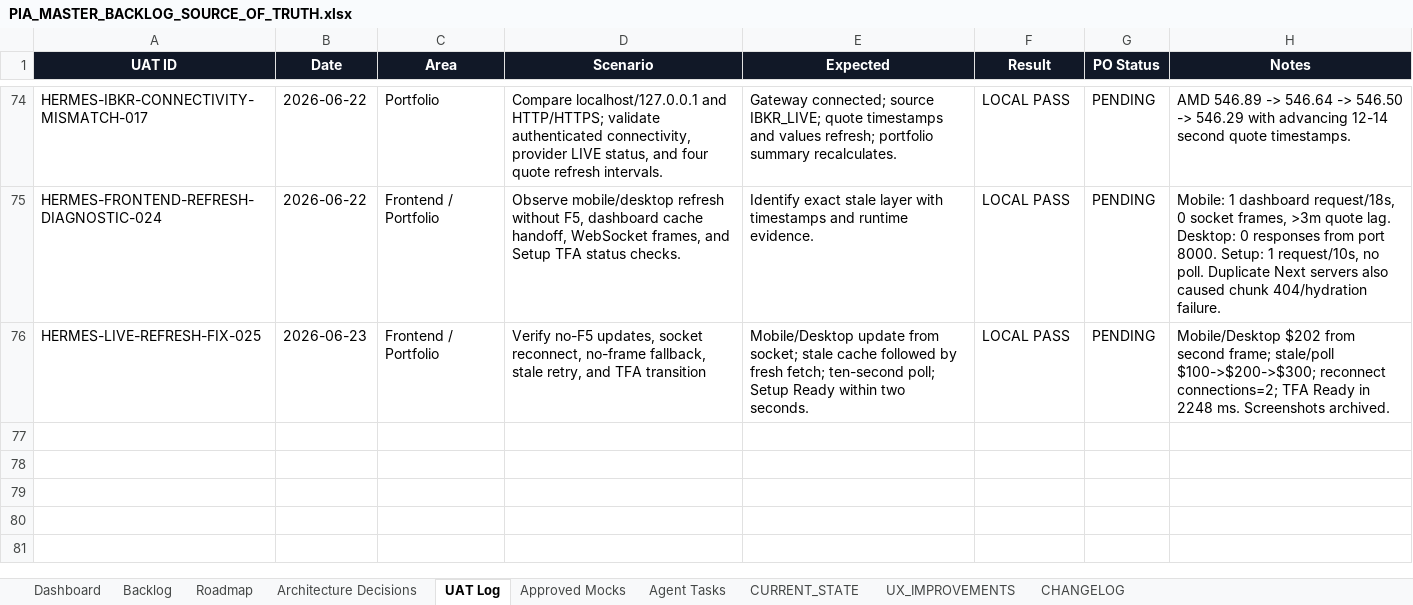
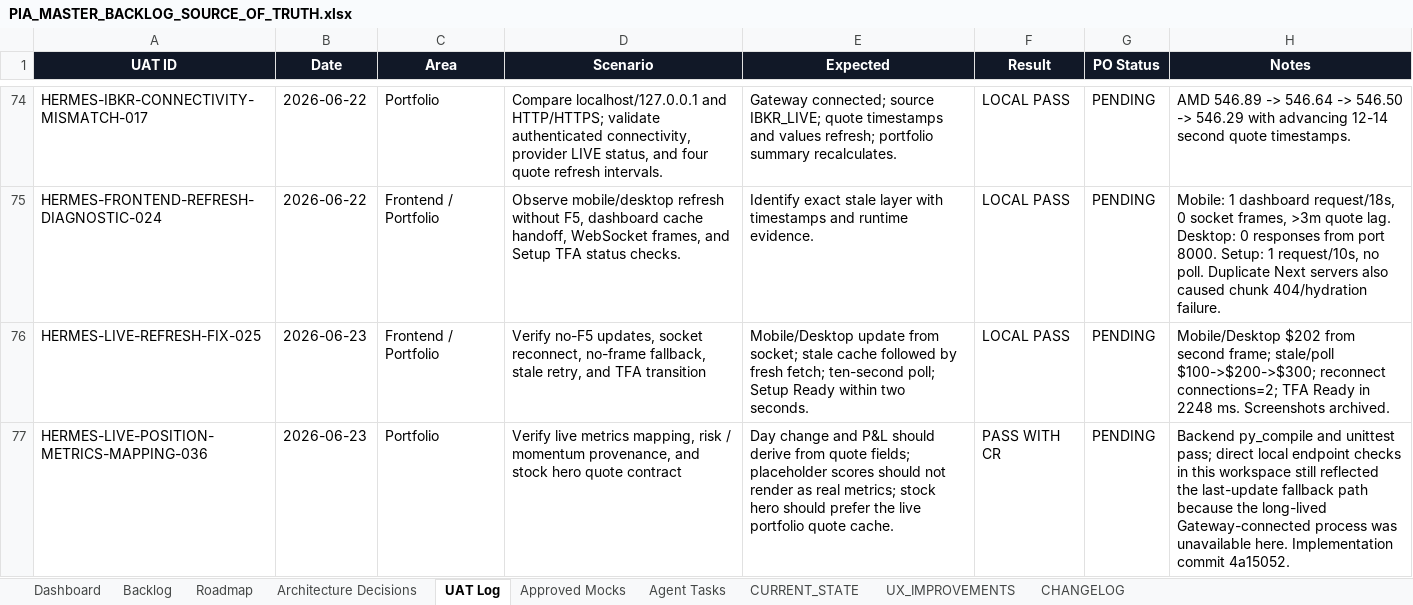
Before and after one commit to parmpr-ai/personal-investment-agent, an Excel workbook: docs/PIA_MASTER_BACKLOG_SOURCE_OF_TRUTH.xlsx, sheet UAT Log, drawn as a sheet; only a part is shown, gaps mark what is left out; values as stored, in another font and other column widths than the file's, no borders; table styles not drawn; the diff names each change by its address in the sheet, - before the commit and + after, or states it on an @@ line.

Commit message:
docs: sync workbook for live metrics mapping

```diff
--- a/docs/PIA_MASTER_BACKLOG_SOURCE_OF_TRUTH.xlsx (sheet UAT Log)
+++ b/docs/PIA_MASTER_BACKLOG_SOURCE_OF_TRUTH.xlsx (sheet UAT Log)
+row 77: HERMES-LIVE-POSITION-METRICS-MAPPING-036 | 2026-06-23 | Portfolio | Verify live metrics mapping, risk / momentum provenance, and stock hero quote contract | Day change and P&L should derive from quote fields; placeholder scores should not render as real metrics; stock hero should prefer the live portfolio quote cache. | PASS WITH CR | PENDING | Backend py_compile and unittest pass; direct local endpoint checks in this workspace still reflected the last-update fallback path because the long-lived Gateway-connected process was unavailable here. Implementation commit 4a15052.
```
Also changed, not shown: sheet Backlog, sheet Agent Tasks, sheet CHANGELOG, sheet CURRENT_STATE.
